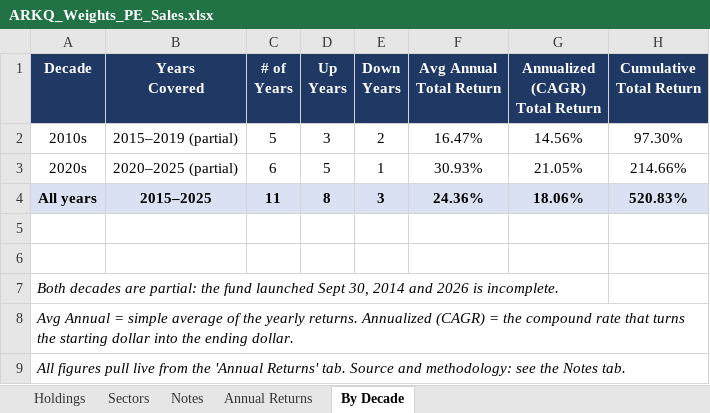
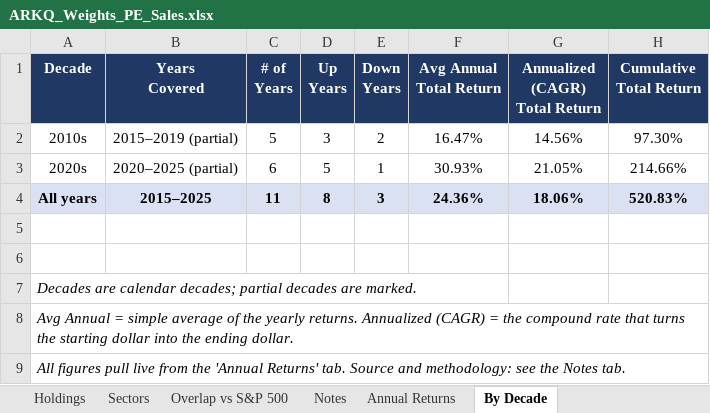
Before and after one commit to roblobsterclaw/mose, an Excel workbook: research/index-studies/ARKQ_Weights_PE_Sales.xlsx, sheet By Decade, drawn as a sheet; only a part is shown; values as stored, in another font and other column widths than the file's, no borders; the diff names each change by its address in the sheet, - before the commit and + after, or states it on an @@ line.

```diff
--- a/research/index-studies/ARKQ_Weights_PE_Sales.xlsx (sheet By Decade)
+++ b/research/index-studies/ARKQ_Weights_PE_Sales.xlsx (sheet By Decade)
+sheet tab: Overlap vs S&P 500
-A7 (Decade): Both decades are partial: the fund launched Sept 30, 2014 and 2026 is incomplete.
+A7 (Decade): Decades are calendar decades; partial decades are marked.
```
Also changed, not shown: sheet Notes, sheet Annual Returns, 2 other files.
